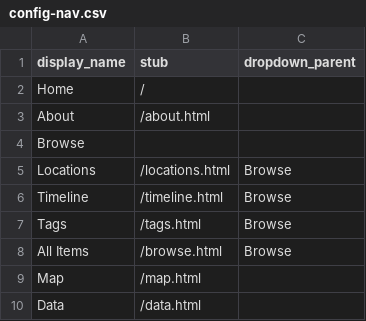
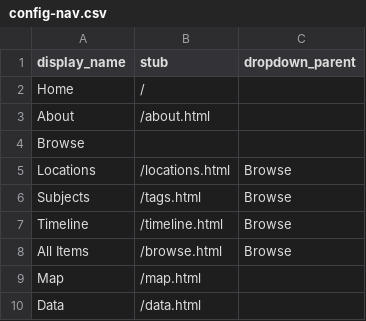
Before and after one commit to zhaozhaowo/archive, a CSV file: _data/config-nav.csv, drawn as a sheet.

Commit message:
Update config-nav.csv

```diff
--- a/_data/config-nav.csv
+++ b/_data/config-nav.csv
@@ -5,4 +5,4 @@ Browse,,
 Locations,/locations.html,Browse
+Subjects,/tags.html,Browse
 Timeline,/timeline.html,Browse
-Tags,/tags.html,Browse
 All Items,/browse.html,Browse
```
